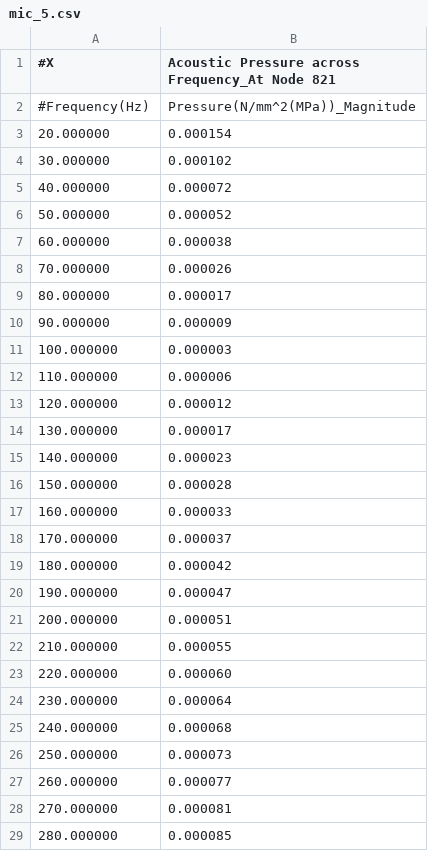
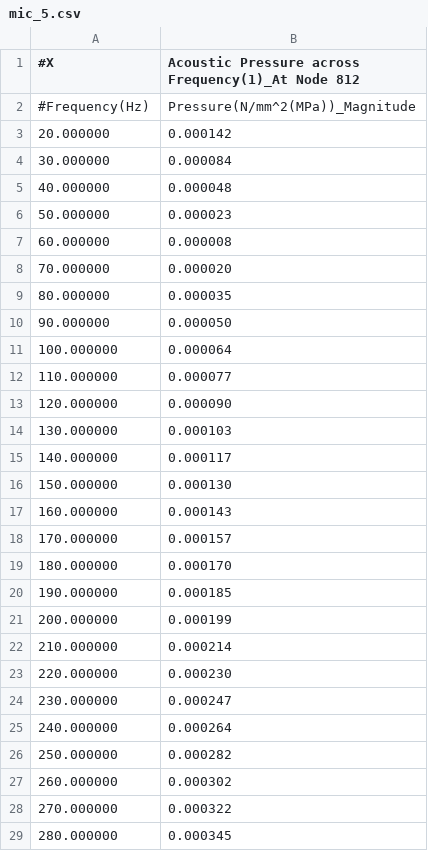
Before and after one commit to Smeetsv10/Noise_Abadement, a CSV file: Simcenter_geg/Expansion_chamber/mic_5.csv, drawn as a sheet; only a part is shown; the diff covers the shown part only.

```diff
--- a/Simcenter_geg/Expansion_chamber/mic_5.csv
+++ b/Simcenter_geg/Expansion_chamber/mic_5.csv
@@ -1,29 +1,29 @@
-#X,Acoustic Pressure across Frequency_At Node 821
+#X,Acoustic Pressure across Frequency(1)_At Node 812
 #Frequency(Hz),Pressure(N/mm^2(MPa))_Magnitude
-20.000000,0.000154
-30.000000,0.000102
-40.000000,0.000072
-50.000000,0.000052
-60.000000,0.000038
-70.000000,0.000026
-80.000000,0.000017
-90.000000,0.000009
-100.000000,0.000003
-110.000000,0.000006
-120.000000,0.000012
-130.000000,0.000017
-140.000000,0.000023
-150.000000,0.000028
-160.000000,0.000033
-170.000000,0.000037
-180.000000,0.000042
-190.000000,0.000047
-200.000000,0.000051
-210.000000,0.000055
-220.000000,0.000060
-230.000000,0.000064
-240.000000,0.000068
-250.000000,0.000073
-260.000000,0.000077
-270.000000,0.000081
-280.000000,0.000085
+20.000000,0.000142
+30.000000,0.000084
+40.000000,0.000048
+50.000000,0.000023
+60.000000,0.000008
+70.000000,0.000020
+80.000000,0.000035
+90.000000,0.000050
+100.000000,0.000064
+110.000000,0.000077
+120.000000,0.000090
+130.000000,0.000103
+140.000000,0.000117
+150.000000,0.000130
+160.000000,0.000143
+170.000000,0.000157
+180.000000,0.000170
+190.000000,0.000185
+200.000000,0.000199
+210.000000,0.000214
+220.000000,0.000230
+230.000000,0.000247
+240.000000,0.000264
+250.000000,0.000282
+260.000000,0.000302
+270.000000,0.000322
+280.000000,0.000345
```
Also changed, not shown: 172 edited cells elsewhere in this file, Simcenter_geg/Expansion_chamber/mic_6.csv, Simcenter_geg/Expansion_chamber/mic_7.csv, 1 other file.
